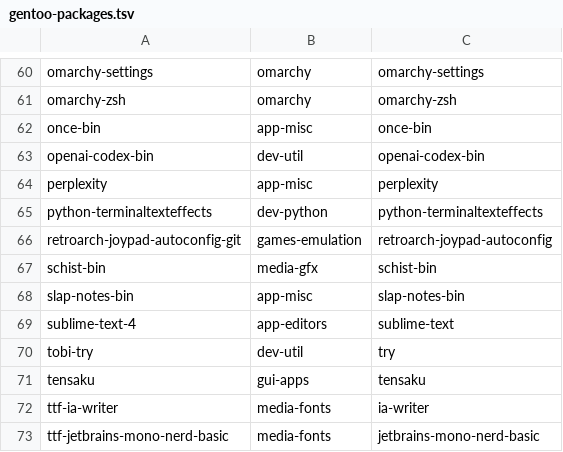
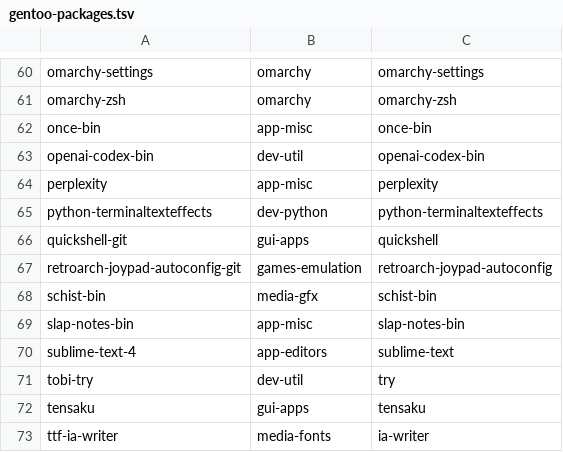
Before and after one commit to Lax/omarchy-gentoo, a TSV file: helpers/gentoo-packages.tsv, drawn as a sheet; only a part is shown, gaps mark what is left out; the shorter side is filled out with more unchanged rows.

Commit message:
quickshell: port the omarchy-pkgs quickshell-git snapshot (0.3.0.r20.g28771c7)
The omarchy desktop stack (omarchy, omarchy-base, elsewhen) depends on
gui-apps/quickshell, which neither ::gentoo nor this overlay shipped -
the CI fixture only resolved it through the --nodeps fallback and the
nightly smoke would fail on any rotation night reaching those packages.
The Arch recipe tracks quickshell's main branch as a git-describe
snapshot; per the libretro-database-git precedent that pin becomes a
codeload tarball of the same commit (28771c7), Manifest-verifiable, with
the _p suffix encoding the commit count. The cmake surface is carried
from ::guru's quickshell-0.3.1 ebuild (unknown -D options are warnings
to cmake, so it also configures this slightly older snapshot); the
strict-aliasing patch is guru's 0.3.0 variant, which applies cleanly to
this tree. Both verified against the pinned tarball.

```diff
--- a/helpers/gentoo-packages.tsv
+++ b/helpers/gentoo-packages.tsv
@@ -65,2 +65,3 @@ perplexity	app-misc	perplexity
 python-terminaltexteffects	dev-python	python-terminaltexteffects
+quickshell-git	gui-apps	quickshell
 retroarch-joypad-autoconfig-git	games-emulation	retroarch-joypad-autoconfig
```
Also changed, not shown: 3 other files.
